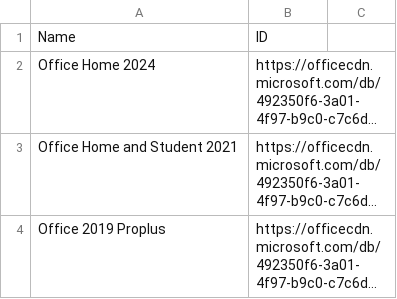
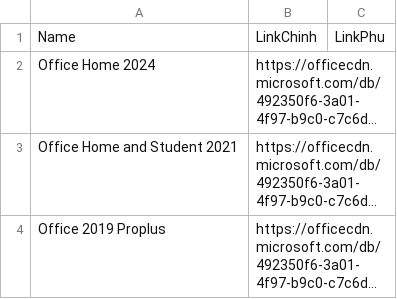
Before and after one commit to tuantran19912512/Windows-tool-box, a CSV file: DanhSachOffice.csv, drawn as a sheet; long unchanged cells end in …; the diff names each change by its address in the sheet, - before the commit and + after, or states it on an @@ line.

Commit message:
Add files via upload

```diff
--- a/DanhSachOffice.csv
+++ b/DanhSachOffice.csv
-B1: ID
+B1: LinkChinh
-C1: (empty)
+C1: LinkPhu
```
